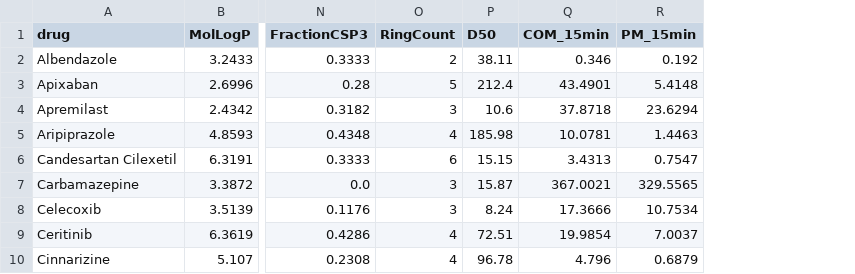
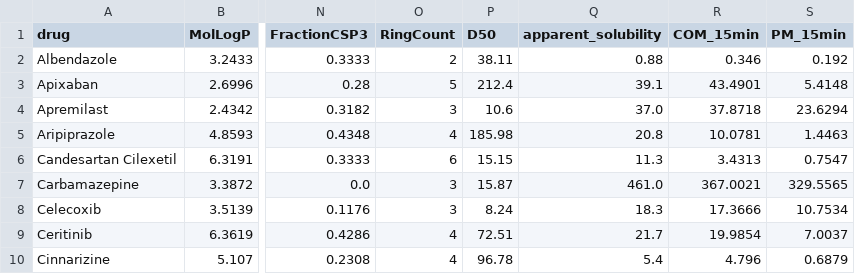
Before and after one commit to e-amponsah/qmilling-fhnw, a CSV file: data/processed/modeling_table.csv, drawn as a sheet; only a part is shown, gaps mark what is left out; the diff names each change by its address in the sheet, - before the commit and + after, or states it on an @@ line.

```diff
--- a/data/processed/modeling_table.csv
+++ b/data/processed/modeling_table.csv
+column Q (apparent_solubility), rows 2-10: 0.88 | 39.1 | 37.0 | 20.8 | 11.3 | 461.0 | 18.3 | 21.7 | 5.4
```
Also changed, not shown: data/raw/hackathon_dataset_15min.csv, 30 other files.
